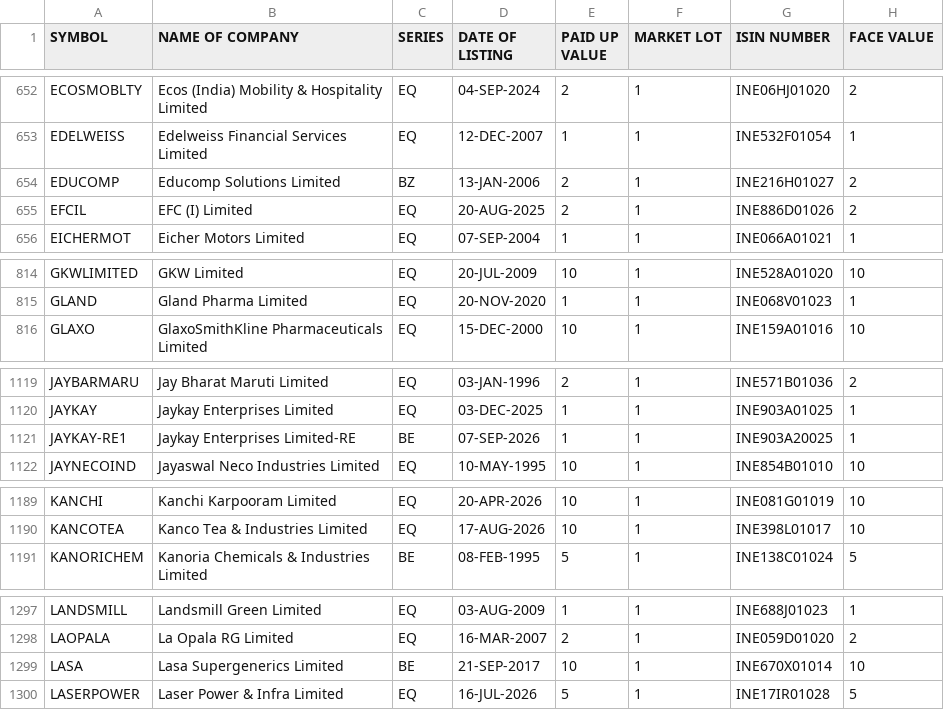
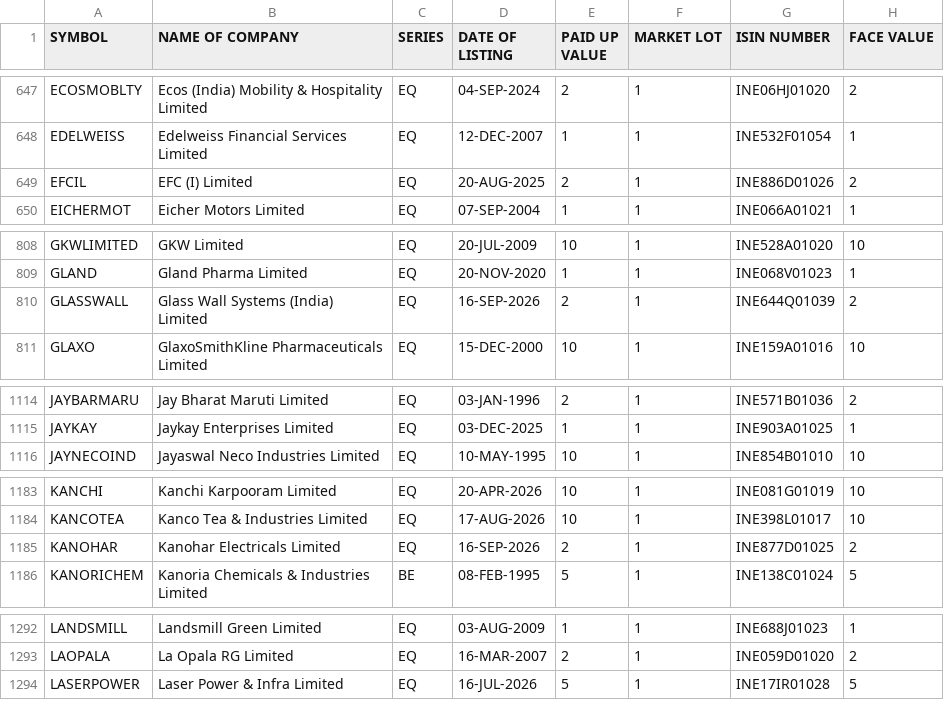
Before and after one commit to krishnaoj-stack/Stock---Dashboard, a CSV file: data/reference/nse_equity_master.csv, drawn as a sheet; only a part is shown, gaps mark what is left out; removed rows and columns are numbered as before the commit, all else as after; the diff covers the shown part only; the diff names each change by its address in the sheet, - before the commit and + after, or states it on an @@ line.

```diff
--- a/data/reference/nse_equity_master.csv
+++ b/data/reference/nse_equity_master.csv
-row 654: EDUCOMP | Educomp Solutions Limited | BZ | 13-JAN-2006 | 2 | 1 | INE216H01027 | 2
+row 810: GLASSWALL | Glass Wall Systems (India) Limited | EQ | 16-SEP-2026 | 2 | 1 | INE644Q01039 | 2
-row 1121: JAYKAY-RE1 | Jaykay Enterprises Limited-RE | BE | 07-SEP-2026 | 1 | 1 | INE903A20025 | 1
+row 1185: KANOHAR | Kanohar Electricals Limited | EQ | 16-SEP-2026 | 2 | 1 | INE877D01025 | 2
-row 1299: LASA | Lasa Supergenerics Limited | BE | 21-SEP-2017 | 10 | 1 | INE670X01014 | 10
```
Also changed, not shown: 1 added row, 14 removed rows and 5 edited cells elsewhere in this file, data/output/latest.csv.
